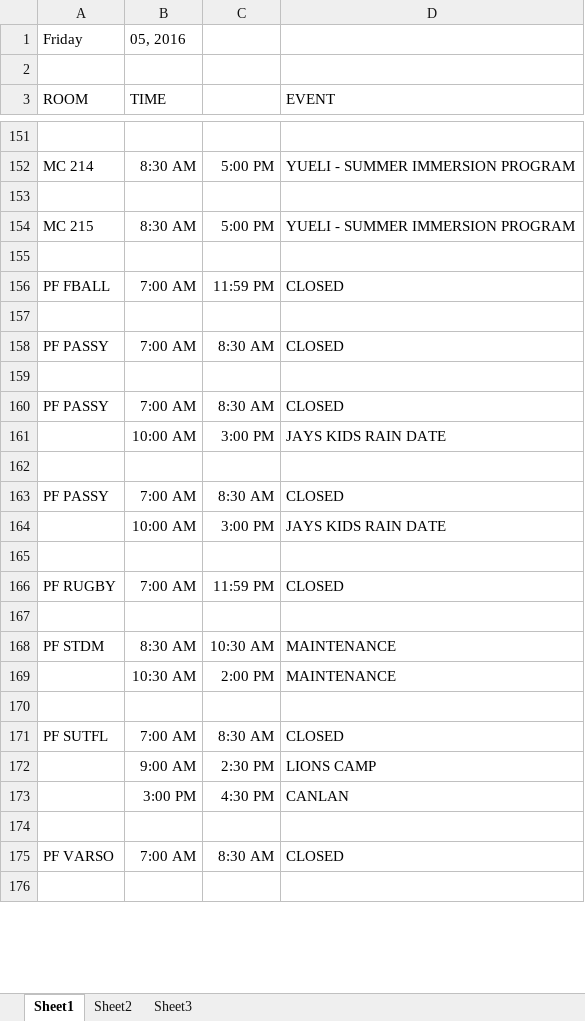
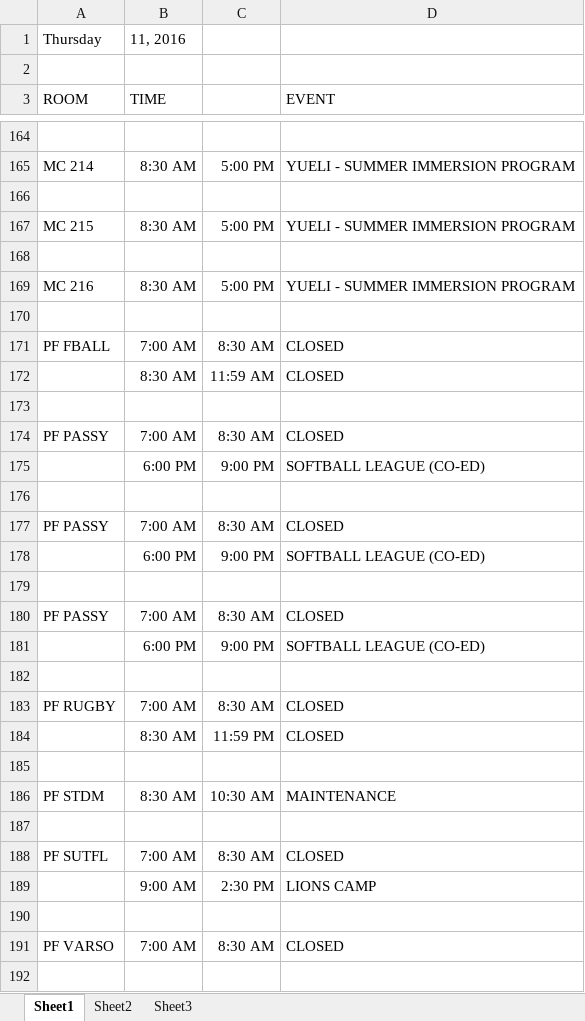
Before and after one commit to jhanperera/ClassOpsLogCreator, an Excel workbook: CLASSOPS/clo.xlsm, sheet Sheet1, drawn as a sheet; only a part is shown, gaps mark what is left out; values as stored, in another font and other column widths than the file's, no borders; removed rows and columns are numbered as before the commit, all else as after; the diff covers the shown part only; the diff names each change by its address in the sheet, - before the commit and + after, or states it on an @@ line.

```diff
--- a/CLASSOPS/clo.xlsm (sheet Sheet1)
+++ b/CLASSOPS/clo.xlsm (sheet Sheet1)
-row 1: Friday | 05, 2016
+row 1: Thursday | 11, 2016
+row 169: MC 216 | 8:30 AM | 5:00 PM | YUELI - SUMMER IMMERSION PROGRAM
+row 170: (empty)
-C171: 11:59 PM
+C171: 8:30 AM
+row 172:  | 8:30 AM | 11:59 AM | CLOSED
+row 175:  | 6:00 PM | 9:00 PM | SOFTBALL LEAGUE (CO-ED)
-row 161:  | 10:00 AM | 3:00 PM | JAYS KIDS RAIN DATE
+row 178:  | 6:00 PM | 9:00 PM | SOFTBALL LEAGUE (CO-ED)
-row 164:  | 10:00 AM | 3:00 PM | JAYS KIDS RAIN DATE
+row 181:  | 6:00 PM | 9:00 PM | SOFTBALL LEAGUE (CO-ED)
-C183: 11:59 PM
+C183: 8:30 AM
+row 184:  | 8:30 AM | 11:59 PM | CLOSED
-row 169:  | 10:30 AM | 2:00 PM | MAINTENANCE
-row 173:  | 3:00 PM | 4:30 PM | CANLAN
```
Also changed, not shown: 154 added rows, 62 removed rows and 87 edited cells elsewhere in this sheet, CLASSOPS/Jeannine/Jeannine's log.xlsx, CLASSOPS/Raul/Raul's Log.xlsx, 14 other files.
